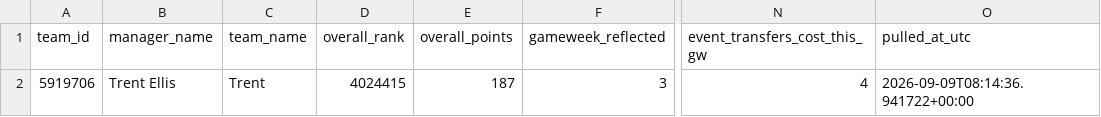
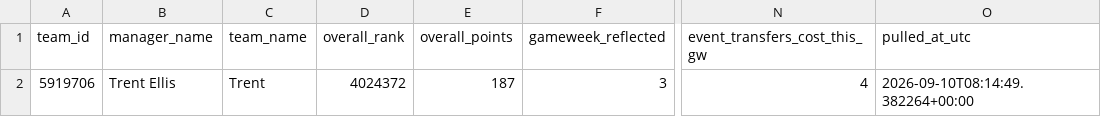
Before and after one commit to Quikksilva/FPLAIAssistant, a CSV file: fpl_data/manager_summary.csv, drawn as a sheet; only a part is shown, gaps mark what is left out; the diff names each change by its address in the sheet, - before the commit and + after, or states it on an @@ line.

```diff
--- a/fpl_data/manager_summary.csv
+++ b/fpl_data/manager_summary.csv
-D2 (overall_rank): 4024415
+D2 (overall_rank): 4024372
-O2 (pulled_at_utc): 2026-09-09T08:14:36.941722+00:00
+O2 (pulled_at_utc): 2026-09-10T08:14:49.382264+00:00
```
Also changed, not shown: fpl_data/players.csv, fpl_data/price_changes.csv, 1 other file.
